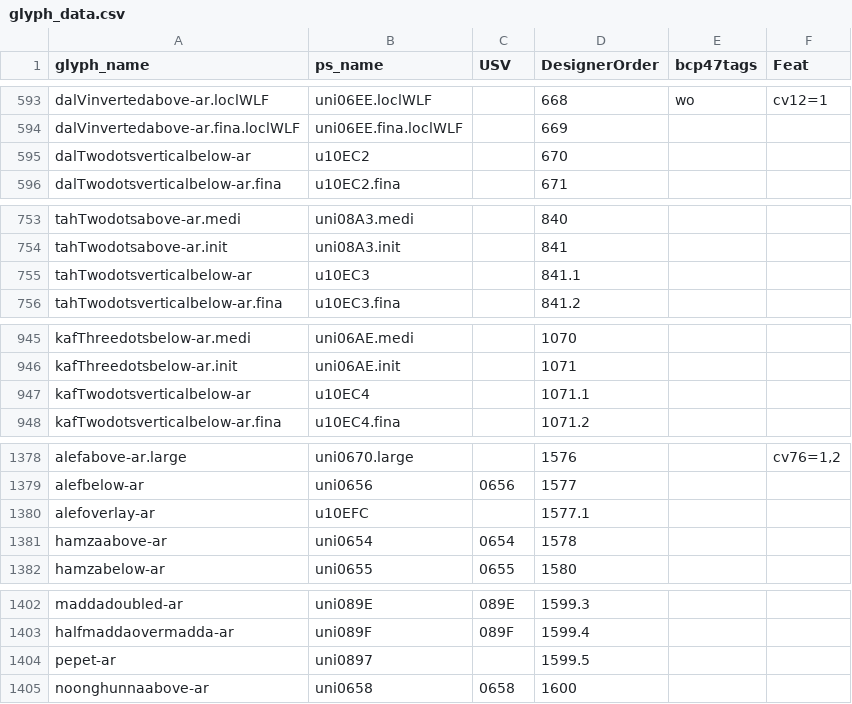
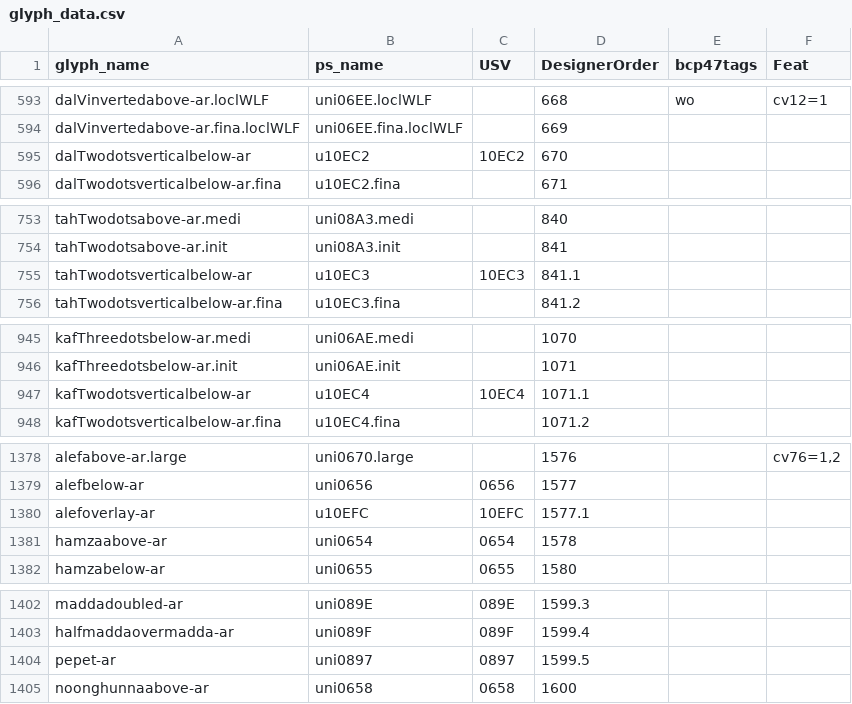
Before and after one commit to silnrsi/font-harmattan, a CSV file: source/glyph_data.csv, drawn as a sheet; only a part is shown, gaps mark what is left out.

```diff
--- a/source/glyph_data.csv
+++ b/source/glyph_data.csv
@@ -594,3 +594,3 @@ dalVinvertedabove-ar.loclWLF,uni06EE.loclWLF,,668,wo,cv12=1
 dalVinvertedabove-ar.fina.loclWLF,uni06EE.fina.loclWLF,,669,,
-dalTwodotsverticalbelow-ar,u10EC2,,670,,
+dalTwodotsverticalbelow-ar,u10EC2,10EC2,670,,
 dalTwodotsverticalbelow-ar.fina,u10EC2.fina,,671,,
@@ -754,3 +754,3 @@ tahTwodotsabove-ar.medi,uni08A3.medi,,840,,
 tahTwodotsabove-ar.init,uni08A3.init,,841,,
-tahTwodotsverticalbelow-ar,u10EC3,,841.1,,
+tahTwodotsverticalbelow-ar,u10EC3,10EC3,841.1,,
 tahTwodotsverticalbelow-ar.fina,u10EC3.fina,,841.2,,
@@ -946,3 +946,3 @@ kafThreedotsbelow-ar.medi,uni06AE.medi,,1070,,
 kafThreedotsbelow-ar.init,uni06AE.init,,1071,,
-kafTwodotsverticalbelow-ar,u10EC4,,1071.1,,
+kafTwodotsverticalbelow-ar,u10EC4,10EC4,1071.1,,
 kafTwodotsverticalbelow-ar.fina,u10EC4.fina,,1071.2,,
@@ -1379,3 +1379,3 @@ alefabove-ar.large,uni0670.large,,1576,,"cv76=1,2"
 alefbelow-ar,uni0656,0656,1577,,
-alefoverlay-ar,u10EFC,,1577.1,,
+alefoverlay-ar,u10EFC,10EFC,1577.1,,
 hamzaabove-ar,uni0654,0654,1578,,
@@ -1403,3 +1403,3 @@ maddadoubled-ar,uni089E,089E,1599.3,,
 halfmaddaovermadda-ar,uni089F,089F,1599.4,,
-pepet-ar,uni0897,,1599.5,,
+pepet-ar,uni0897,0897,1599.5,,
 noonghunnaabove-ar,uni0658,0658,1600,,
```
Also changed, not shown: 15 other files.
